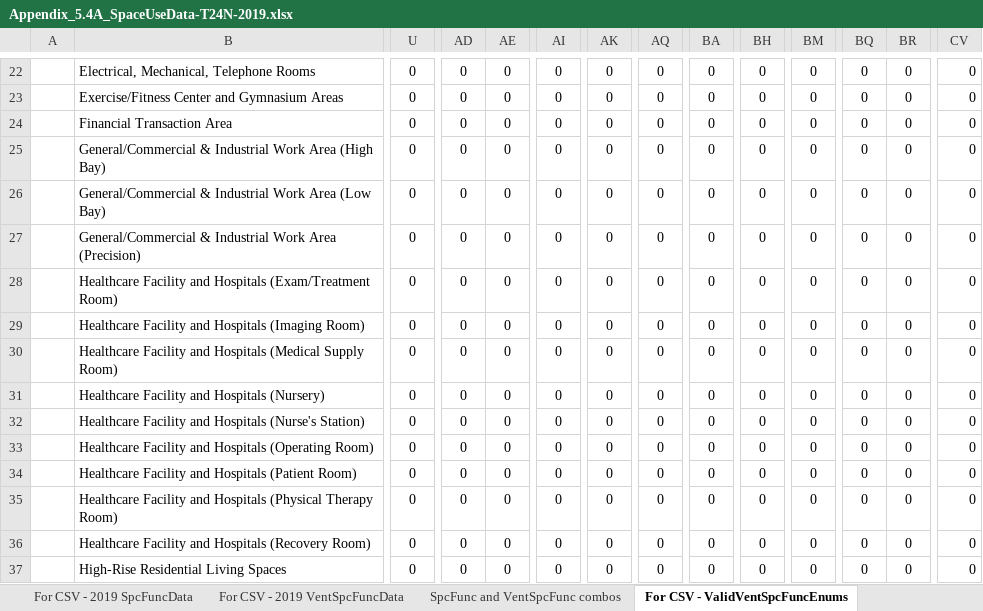
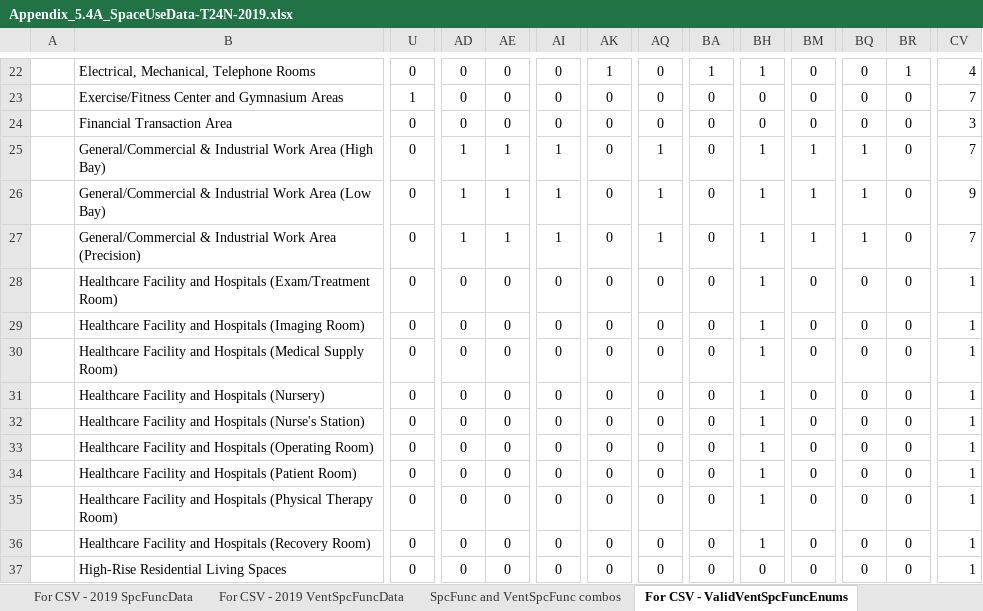
Before and after one commit to joesinger12/Sample-CBECC-Public-Mirror-from-Dev, an Excel workbook: Documentation/T24N/Appendix_5.4A_SpaceUseData-T24N-2019.xlsx, sheet For CSV - ValidVentSpcFuncEnums, drawn as a sheet; only a part is shown, gaps mark what is left out; values as stored, in another font and other column widths than the file's, no borders; conditional formats not drawn; the diff covers the shown part only; the diff names each change by its address in the sheet, - before the commit and + after, or states it on an @@ line.

```diff
--- a/Documentation/T24N/Appendix_5.4A_SpaceUseData-T24N-2019.xlsx (sheet For CSV - ValidVentSpcFuncEnums)
+++ b/Documentation/T24N/Appendix_5.4A_SpaceUseData-T24N-2019.xlsx (sheet For CSV - ValidVentSpcFuncEnums)
-AK22: 0
+AK22: 1
-BA22: 0
+BA22: 1
-BH22: 0
+BH22: 1
-BR22: 0
+BR22: 1
-CV22: 0
+CV22: 4
-U23: 0
+U23: 1
-CV23: 0
+CV23: 7
-CV24: 0
+CV24: 3
-AD25:AD27: 0
+AD25:AD27: 1
-AE25:AE27: 0
+AE25:AE27: 1
-AI25:AI27: 0
+AI25:AI27: 1
-AQ25:AQ27: 0
+AQ25:AQ27: 1
-BH25:BH36: 0
+BH25:BH36: 1
-BM25:BM27: 0
+BM25:BM27: 1
-BQ25:BQ27: 0
+BQ25:BQ27: 1
-CV25: 0
+CV25: 7
-CV26: 0
+CV26: 9
-CV27: 0
+CV27: 7
-CV28:CV37: 0
+CV28:CV37: 1
```
Also changed, not shown: 1 added row, 1 removed row and 267 edited cells elsewhere in this sheet, sheet For CSV - 2019 SpcFuncData, Documentation/T24N/Appendix_5.4A_SpaceUseData-T24N-2022.xlsx, Documentation/T24N/Appendix_5.5_MaterialDataandMetalInsFrameLayers.xlsx.
